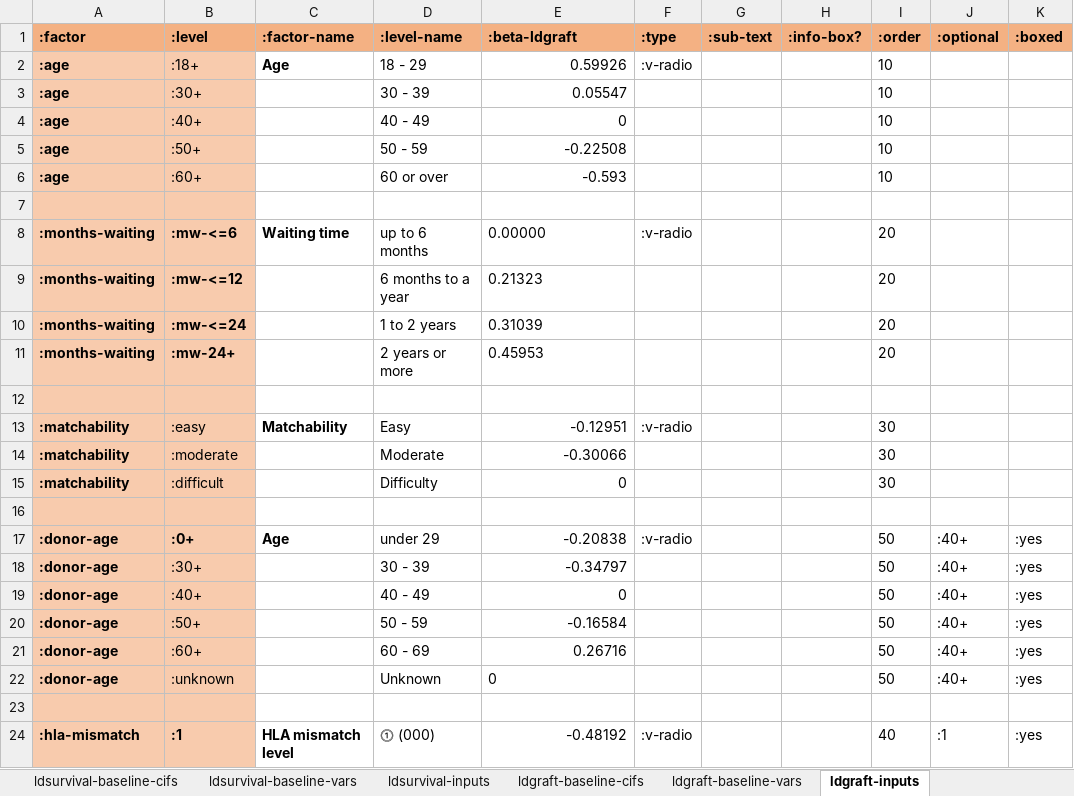
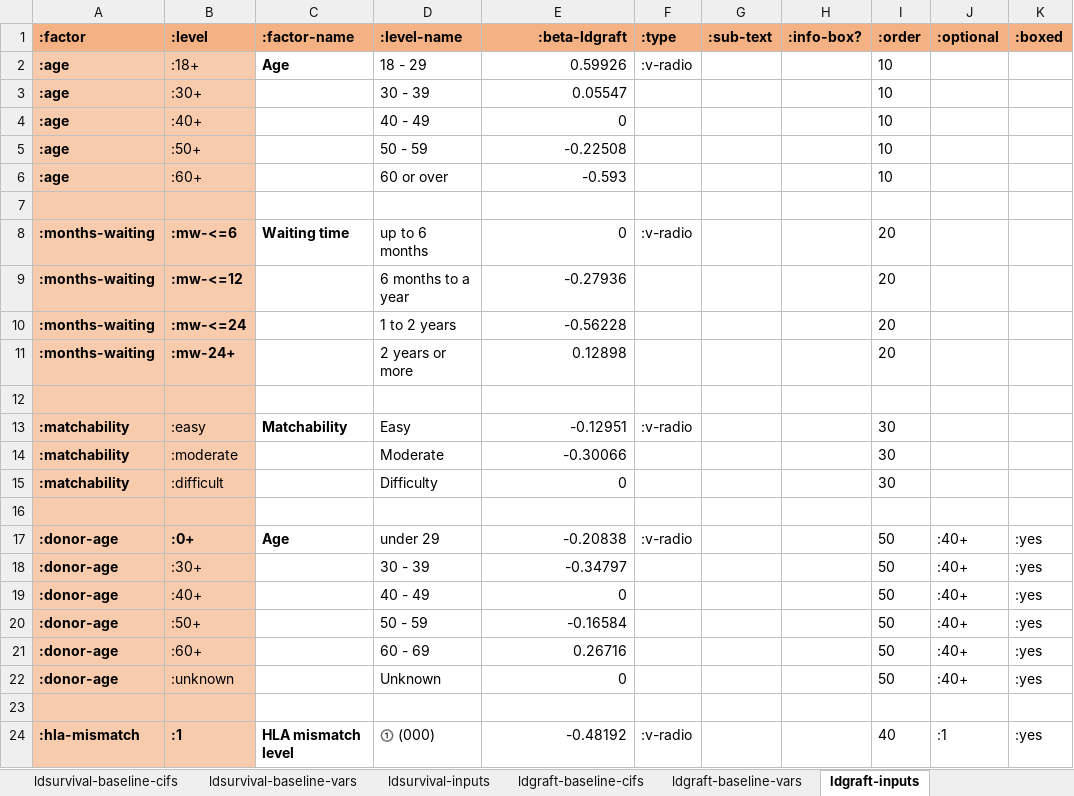
Before and after one commit to WintonCentre/kcp, an Excel workbook: resources/kidney-models-master.xlsx, sheet ldgraft-inputs, drawn as a sheet; only a part is shown; values as stored, in another font and other column widths than the file's, no borders; the diff names each change by its address in the sheet, - before the commit and + after, or states it on an @@ line.

```diff
--- a/resources/kidney-models-master.xlsx (sheet ldgraft-inputs)
+++ b/resources/kidney-models-master.xlsx (sheet ldgraft-inputs)
-E1 alignment: left
+E1 alignment: right
-E8 (:beta-ldgraft): 0.00000
+E8 (:beta-ldgraft): 0
-E8:E11 alignment: left
+E8:E11 alignment: right
-E9 (:beta-ldgraft): 0.21323
+E9 (:beta-ldgraft): -0.27936
-E10 (:beta-ldgraft): 0.31039
+E10 (:beta-ldgraft): -0.56228
-E11 (:beta-ldgraft): 0.45953
+E11 (:beta-ldgraft): 0.12898
-E22 alignment: left
+E22 alignment: right
```
Also changed, not shown: sheet waiting-baseline-cifs, sheet waiting-inputs, sheet ldsurvival-inputs, resources/lung-models-master.xlsx, 28 other files.
